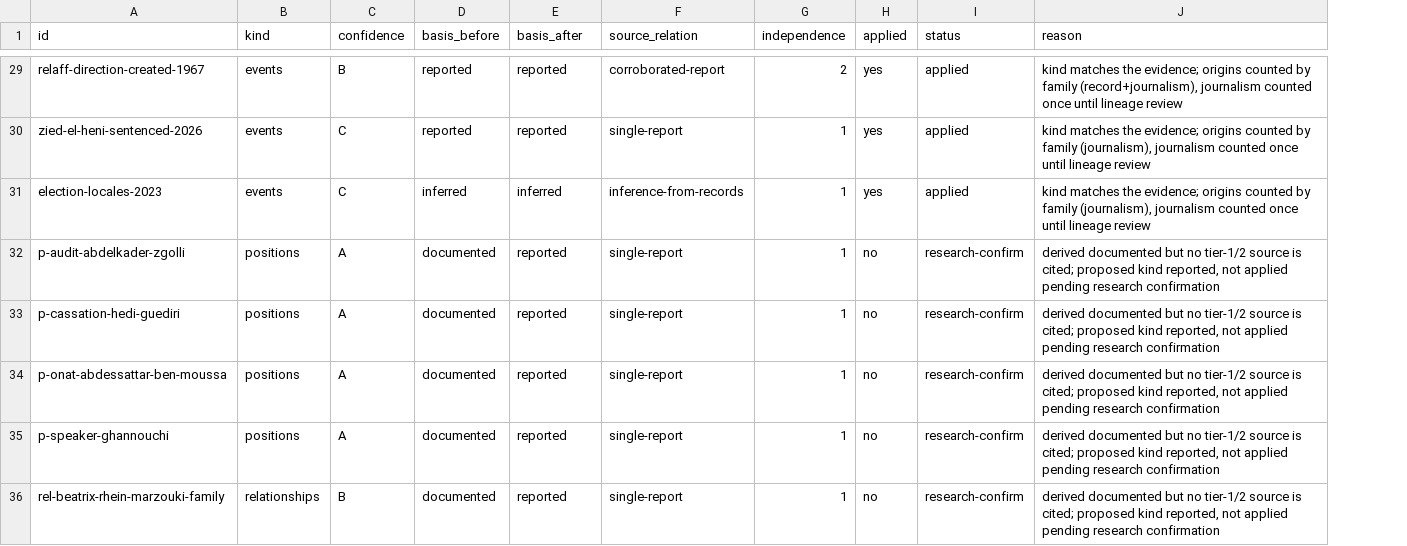
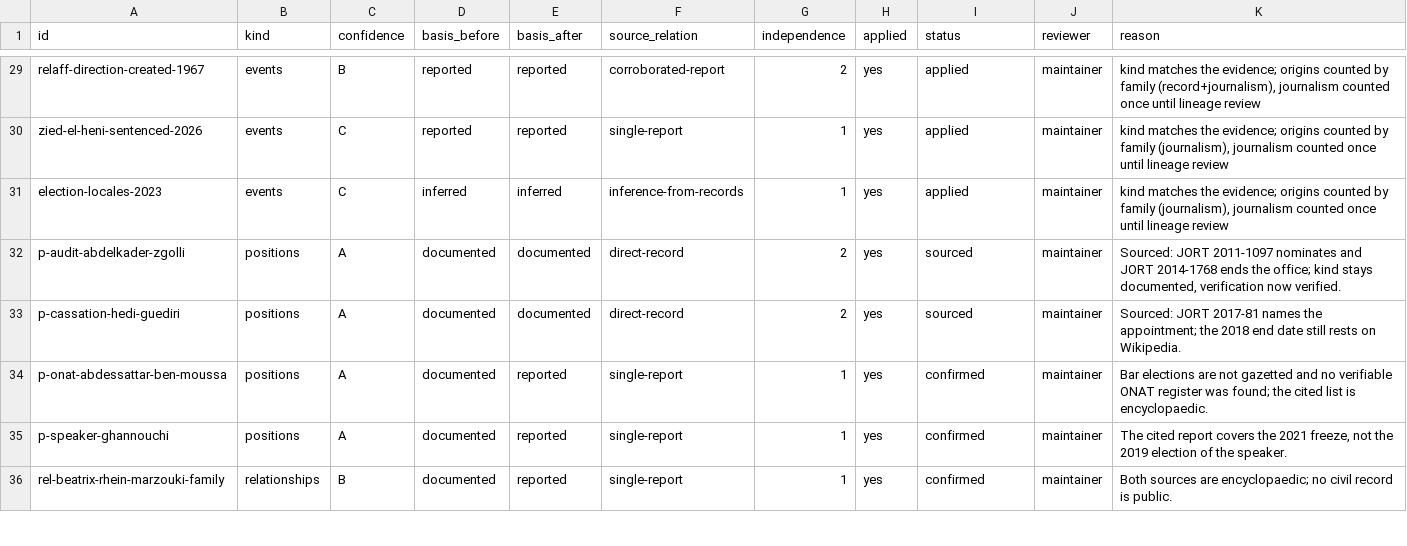
Before and after one commit to deepontology/deeptunisia, a CSV file: output/kind-migration.csv, drawn as a sheet; only a part is shown, gaps mark what is left out; addresses are those after the commit; the diff covers the shown part only; the diff names each change by its address in the sheet, - before the commit and + after, or states it on an @@ line.

Commit message:
data: resolve the kind review, source two JORT appointments (#24)
The 10 records flagged in the first kind-migration pass are resolved with a
named reviewer on every row.

- Eight are relabelled reported: bar elections, a speaker election, two
  family relationships, a political-conflict edge, an arrest wave and two
  court outcomes that are reported but not established by a held document.
  Each carries the research note behind the decision.
- Two are sourced instead: p-audit-abdelkader-zgolli now cites JORT 2011-1097
  and JORT 2014-1768, and p-cassation-hedi-guediri cites JORT 2017-81. Their
  kind stays documented and their grade-A exceptions retire.
- The exception register loses the two sourced entries and the two obsolete
  basis-override entries; the eight relabels keep their live exceptions with
  the kind correction noted.
- output/kind-migration.csv now has 40 applied rows with reviewer and reason;
  output/kind-migration-recommendations.md carries the research notes.
- The landing ledger and stat surfaces move to 1256 sources, 149 tier-1 and
  232 awaiting a primary source.

Co-authored-by: DeepOntology Collective <contact@deepontology.org>

```diff
--- a/output/kind-migration.csv
+++ b/output/kind-migration.csv
+column J (reviewer), rows 29-36: all maintainer
-E32:E33 (basis_after): reported
+E32:E33 (basis_after): documented
-F32:F33 (source_relation): single-report
+F32:F33 (source_relation): direct-record
-G32:G33 (independence): 1
+G32:G33 (independence): 2
-H32:H36 (applied): no
+H32:H36 (applied): yes
-I32:I33 (status): research-confirm
+I32:I33 (status): sourced
-K32 (reason): derived documented but no tier-1/2 source is cited; proposed kind reported, not applied pending research confirmation
+K32 (reason): Sourced: JORT 2011-1097 nominates and JORT 2014-1768 ends the office; kind stays documented, verification now verified.
-K33 (reason): derived documented but no tier-1/2 source is cited; proposed kind reported, not applied pending research confirmation
+K33 (reason): Sourced: JORT 2017-81 names the appointment; the 2018 end date still rests on Wikipedia.
-I34:I36 (status): research-confirm
+I34:I36 (status): confirmed
-K34 (reason): derived documented but no tier-1/2 source is cited; proposed kind reported, not applied pending research confirmation
+K34 (reason): Bar elections are not gazetted and no verifiable ONAT register was found; the cited list is encyclopaedic.
-K35 (reason): derived documented but no tier-1/2 source is cited; proposed kind reported, not applied pending research confirmation
+K35 (reason): The cited report covers the 2021 freeze, not the 2019 election of the speaker.
-K36 (reason): derived documented but no tier-1/2 source is cited; proposed kind reported, not applied pending research confirmation
+K36 (reason): Both sources are encyclopaedic; no civil record is public.
```
Also changed, not shown: 15 edited cells elsewhere in this file, output/basis-overrides.csv, 18 other files.
